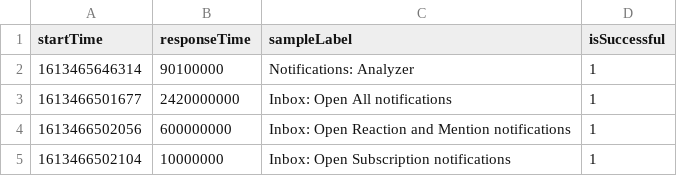
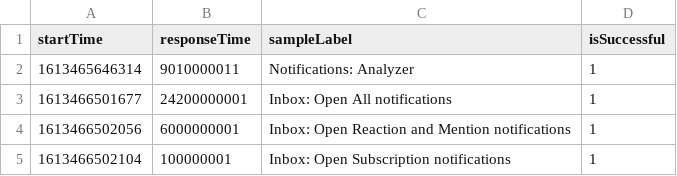
Before and after one commit to TimKorolev/Liam, a TSV file: results.tsv, drawn as a sheet.

Commit message:
ss

```diff
--- a/results.tsv
+++ b/results.tsv
@@ -1,5 +1,5 @@
 startTime	responseTime	sampleLabel	isSuccessful
-1613465646314	90100000	Notifications: Analyzer	1
-1613466501677	2420000000	Inbox: Open All notifications	1
-1613466502056	600000000	Inbox: Open Reaction and Mention notifications	1
-1613466502104	10000000	Inbox: Open Subscription notifications	1
+1613465646314	9010000011	Notifications: Analyzer	1
+1613466501677	24200000001	Inbox: Open All notifications	1
+1613466502056	6000000001	Inbox: Open Reaction and Mention notifications	1
+1613466502104	100000001	Inbox: Open Subscription notifications	1
```
